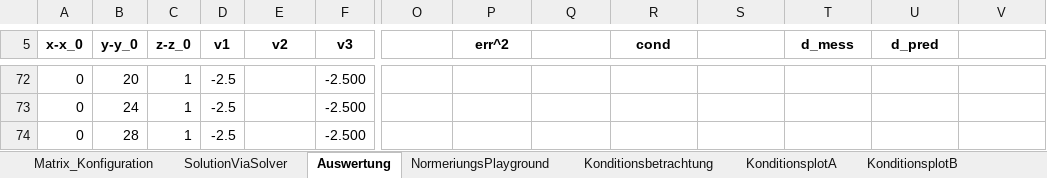
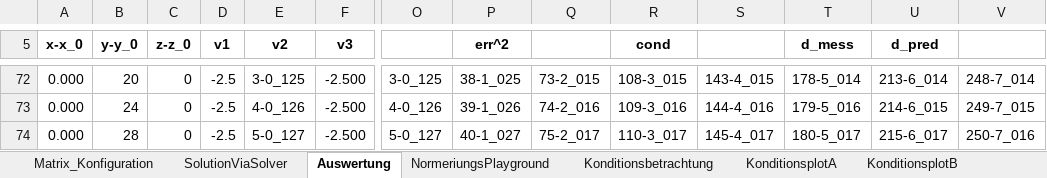
Before and after one commit to cmg-dev/master-thesis, an Excel workbook: measurements/20130516_transformation/newApproach (Automatisch gespeichert).xlsm, sheet Auswertung, drawn as a sheet; only a part is shown, gaps mark what is left out; values as stored, in another font and other column widths than the file's, no borders; conditional formats not drawn; the diff covers the shown part only; the diff names each change by its address in the sheet, - before the commit and + after, or states it on an @@ line.

```diff
--- a/measurements/20130516_transformation/newApproach (Automatisch gespeichert).xlsm (sheet Auswertung)
+++ b/measurements/20130516_transformation/newApproach (Automatisch gespeichert).xlsm (sheet Auswertung)
-A72:A74 (x-x_0): 0
+A72:A74 (x-x_0): 0.000
-C72:C74 (z-z_0): 1
+C72:C74 (z-z_0): 0
-E72 (v2): (empty)
+E72 (v2): 3-0_125
-O72: (empty)
+O72: 3-0_125
-P72 (err^2): (empty)
+P72 (err^2): 38-1_025
-Q72: (empty)
+Q72: 73-2_015
-R72 (cond): (empty)
+R72 (cond): 108-3_015
-S72: (empty)
+S72: 143-4_015
-T72 (d_mess): (empty)
+T72 (d_mess): 178-5_014
-U72 (d_pred): (empty)
+U72 (d_pred): 213-6_014
-V72: (empty)
+V72: 248-7_014
-E73 (v2): (empty)
+E73 (v2): 4-0_126
-O73: (empty)
+O73: 4-0_126
-P73 (err^2): (empty)
+P73 (err^2): 39-1_026
-Q73: (empty)
+Q73: 74-2_016
-R73 (cond): (empty)
+R73 (cond): 109-3_016
-S73: (empty)
+S73: 144-4_016
-T73 (d_mess): (empty)
+T73 (d_mess): 179-5_016
-U73 (d_pred): (empty)
+U73 (d_pred): 214-6_015
-V73: (empty)
+V73: 249-7_015
-E74 (v2): (empty)
+E74 (v2): 5-0_127
-O74: (empty)
+O74: 5-0_127
-P74 (err^2): (empty)
+P74 (err^2): 40-1_027
-Q74: (empty)
+Q74: 75-2_017
-R74 (cond): (empty)
+R74 (cond): 110-3_017
-S74: (empty)
+S74: 145-4_017
-T74 (d_mess): (empty)
+T74 (d_mess): 180-5_017
-U74 (d_pred): (empty)
+U74 (d_pred): 215-6_017
-V74: (empty)
+V74: 250-7_016
```
Also changed, not shown: 1 added row, 907 edited cells and cell formats elsewhere in this sheet, sheet SolutionViaSolver, sheet Matrix_Konfiguration, charts or pictures.
